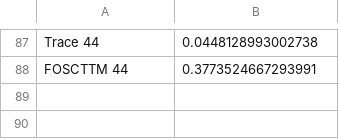
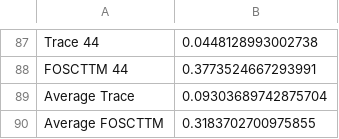
Before and after one commit to valence-labs/prop-score-pairing, a CSV file: results/CLASSIFIER_PS-epoch=06-full_val_loss=0.63.ckptGEXADT_kNN.csv, drawn as a sheet; only a part is shown, gaps mark what is left out.

```diff
--- a/results/CLASSIFIER_PS-epoch=06-full_val_loss=0.63.ckptGEXADT_kNN.csv
+++ b/results/CLASSIFIER_PS-epoch=06-full_val_loss=0.63.ckptGEXADT_kNN.csv
@@ -88 +88,3 @@ Trace 44,0.0448128993002738
 FOSCTTM 44,0.3773524667293991
+Average Trace,0.09303689742875704
+Average FOSCTTM,0.3183702700975855
```
Also changed, not shown: results/CLASSIFIER_PS-epoch=06-full_val_loss=0.63.ckptGEXADT_EOT.csv, results/CLASSIFIER_PS-epoch=12-full_val_loss=0.16.ckptBALLS_EOT.csv, 10 other files.
